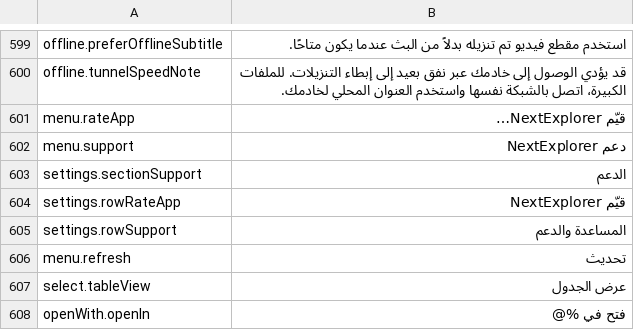
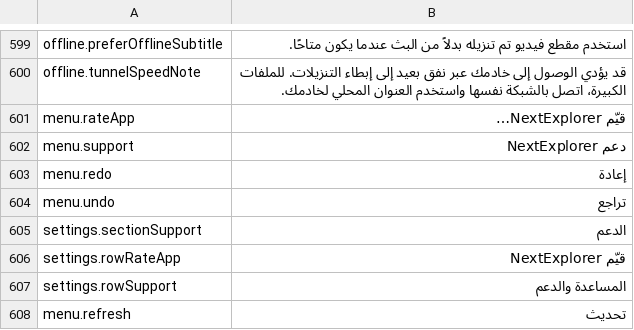
Before and after one commit to PhillipMaizza/NextExplorer-iOS, a TSV file: Packages/Localization/translations/ar.tsv, drawn as a sheet; only a part is shown, gaps mark what is left out; the shorter side is filled out with more unchanged rows; the diff names each change by its address in the sheet, - before the commit and + after, or states it on an @@ line.

```diff
--- a/Packages/Localization/translations/ar.tsv
+++ b/Packages/Localization/translations/ar.tsv
+row 603: menu.redo | إعادة
+row 604: menu.undo | تراجع
```
Also changed, not shown: Packages/Localization/translations/de.tsv, Packages/Localization/translations/hi.tsv, 26 other files.
